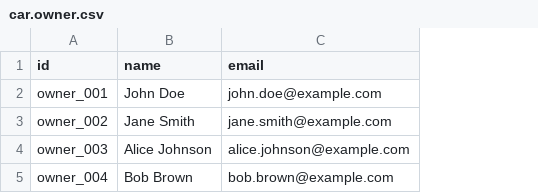
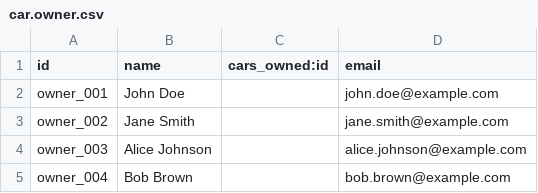
Before and after one commit to Nikhil-TI/Car_Management, a CSV file: data/car.owner.csv, drawn as a sheet; the diff names each change by its address in the sheet, - before the commit and + after, or states it on an @@ line.

```diff
--- a/data/car.owner.csv
+++ b/data/car.owner.csv
+column C (cars_owned:id), empty
```
Also changed, not shown: data/car.management.csv, 3 other files.
